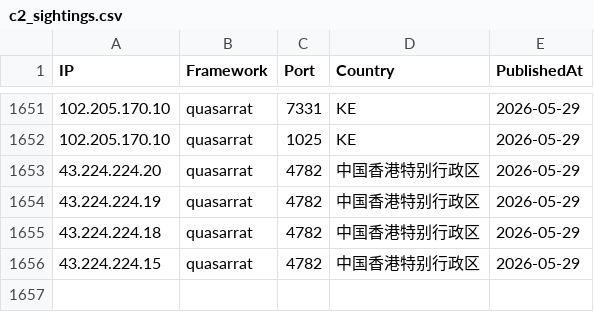
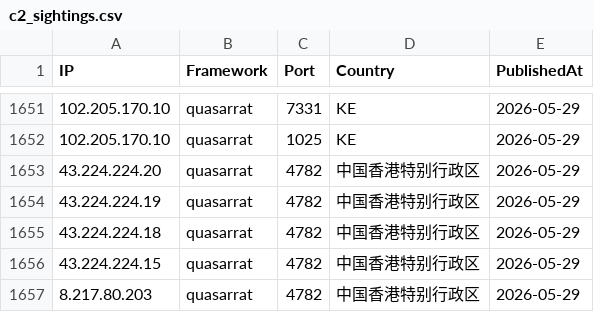
Before and after one commit to newtonpaul-hunting/c2-iocs, a CSV file: c2_sightings.csv, drawn as a sheet; only a part is shown, gaps mark what is left out; the diff names each change by its address in the sheet, - before the commit and + after, or states it on an @@ line.

Commit message:
add 8.217.80.203 (quasarrat)

```diff
--- a/c2_sightings.csv
+++ b/c2_sightings.csv
+row 1657: 8.217.80.203 | quasarrat | 4782 | 中国香港特别行政区 | 2026-05-29
```
